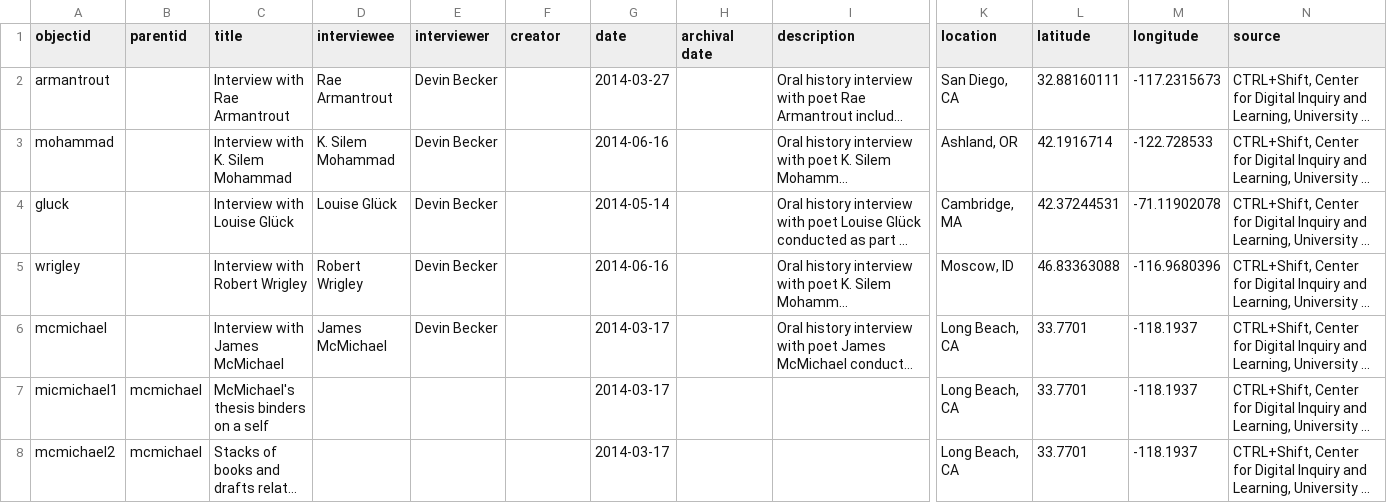
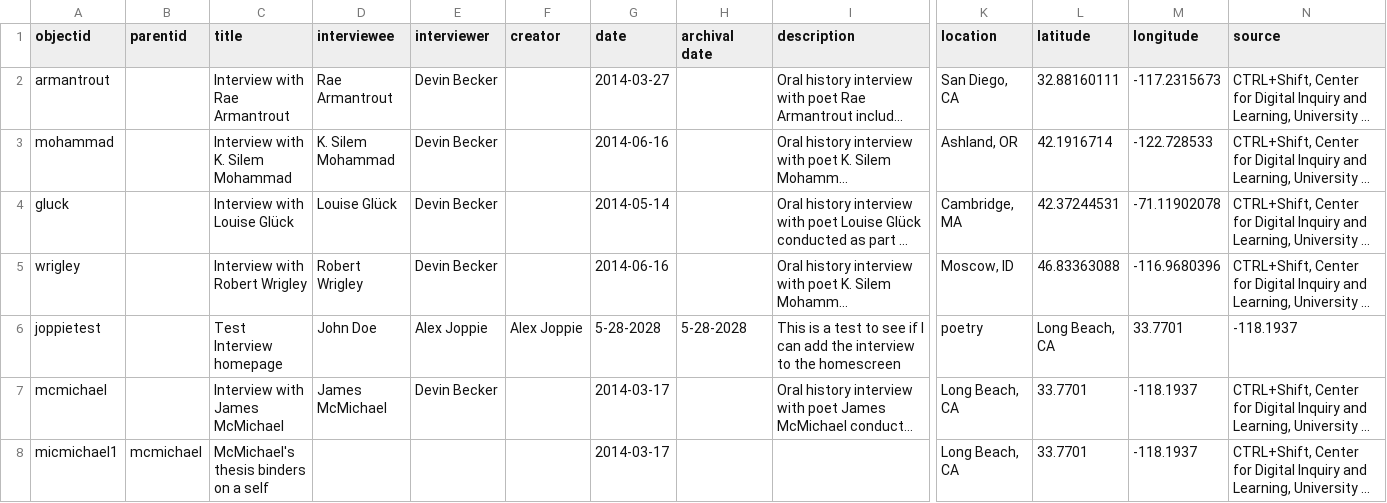
Before and after one commit to ajoppie/oralhistoryasdata, a CSV file: _data/demo-ohd-metadata.csv, drawn as a sheet; only a part is shown, gaps mark what is left out; the shorter side is filled out with more unchanged rows; long unchanged cells end in …; rows hold the shown columns only; the diff names each change by its address in the sheet, - before the commit and + after, or states it on an @@ line.

Commit message:
Update demo-ohd-metadata.csv
test for metadata edit

```diff
--- a/_data/demo-ohd-metadata.csv
+++ b/_data/demo-ohd-metadata.csv
+row 6: joppietest |  | Test Interview homepage | John Doe | Alex Joppie | Alex Joppie | 5-28-2028 | 5-28-2028 | This is a test to see if I can add the interview to the homescreen | poetry | Long Beach, CA | 33.7701 | -118.1937
```
